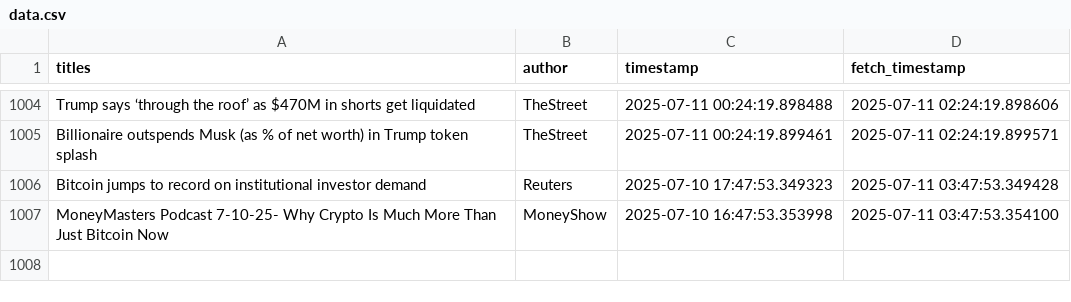
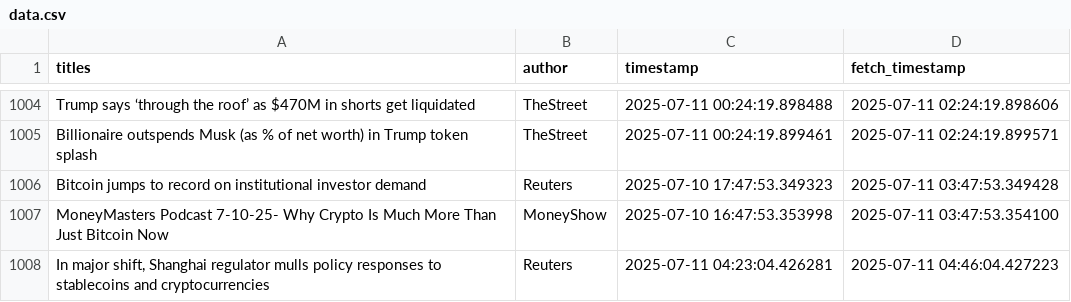
Before and after one commit to lucasmalinski/financial-sentiment-pipeline, a CSV file: data.csv, drawn as a sheet; only a part is shown, gaps mark what is left out; the diff names each change by its address in the sheet, - before the commit and + after, or states it on an @@ line.

Commit message:
30 min update: added news (2025-07-11T04:46:04Z)

```diff
--- a/data.csv
+++ b/data.csv
+row 1008: In major shift, Shanghai regulator mulls policy responses to stablecoins and cryptocurrencies | Reuters | 2025-07-11 04:23:04.426281 | 2025-07-11 04:46:04.427223
```
